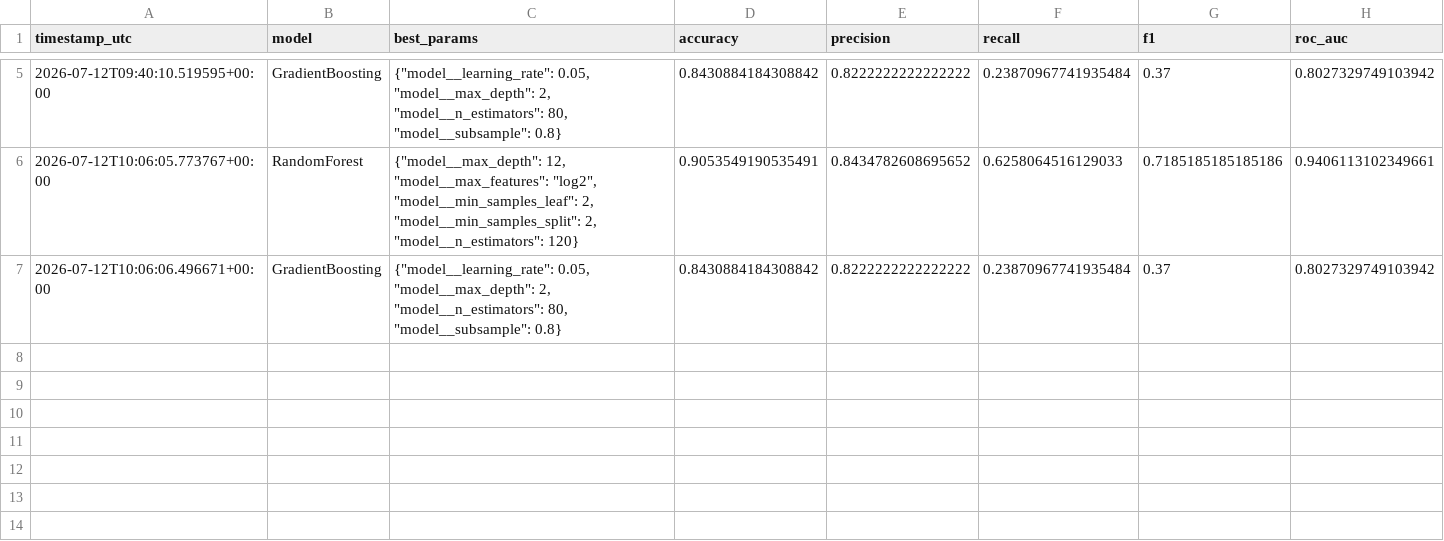
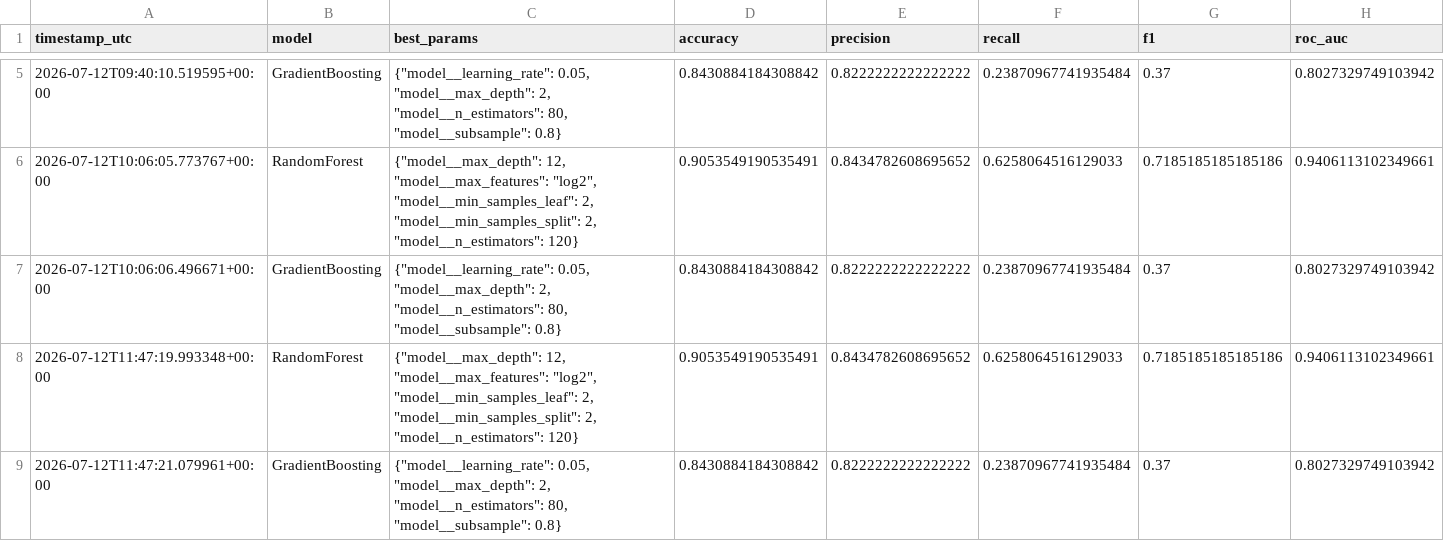
Before and after one commit to snigdha181195/tourism-package-mlops, a CSV file: experiments/experiments.csv, drawn as a sheet; only a part is shown, gaps mark what is left out; the diff names each change by its address in the sheet, - before the commit and + after, or states it on an @@ line.

```diff
--- a/experiments/experiments.csv
+++ b/experiments/experiments.csv
+row 8: 2026-07-12T11:47:19.993348+00:00 | RandomForest | {"model__max_depth": 12, "model__max_features": "log2", "model__min_samples_leaf": 2, "model__min_samples_split": 2, "model__n_estimators": 120} | 0.9053549190535491 | 0.8434782608695652 | 0.6258064516129033 | 0.7185185185185186 | 0.9406113102349661
+row 9: 2026-07-12T11:47:21.079961+00:00 | GradientBoosting | {"model__learning_rate": 0.05, "model__max_depth": 2, "model__n_estimators": 80, "model__subsample": 0.8} | 0.8430884184308842 | 0.8222222222222222 | 0.23870967741935484 | 0.37 | 0.8027329749103942
```
Also changed, not shown: 2 other files.
